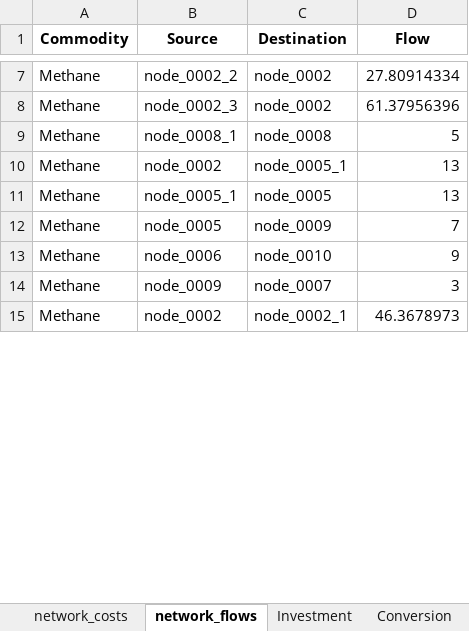
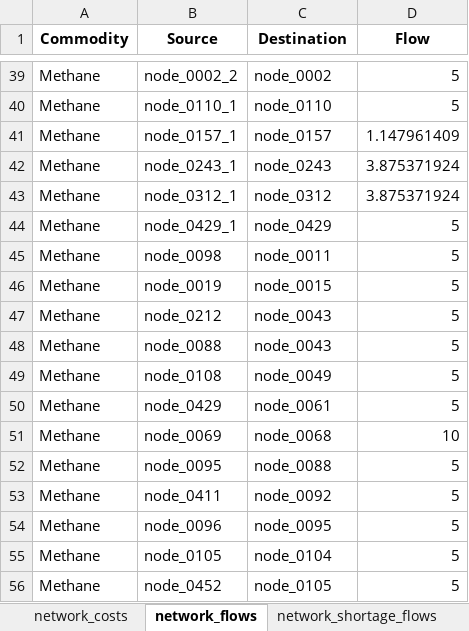
Before and after one commit to CSEI-EU/gas_infrastructure_model, an Excel workbook: 01_data/02_output_data/01_bidirectional_results/flow_and_network_data.xlsx, sheet network_flows, drawn as a sheet; only a part is shown, gaps mark what is left out; values as stored, in another font and other column widths than the file's, no borders; addresses are those after the commit; the diff covers the shown part only; the diff names each change by its address in the sheet, - before the commit and + after, or states it on an @@ line.

Commit message:
Code with excess nodes

```diff
--- a/01_data/02_output_data/01_bidirectional_results/flow_and_network_data.xlsx (sheet network_flows)
+++ b/01_data/02_output_data/01_bidirectional_results/flow_and_network_data.xlsx (sheet network_flows)
+sheet tab: network_shortage_flows
-D39 (Flow): 27.80914334
+D39 (Flow): 5
+row 40: Methane | node_0110_1 | node_0110 | 5
+row 41: Methane | node_0157_1 | node_0157 | 1.147961409
-B42 (Source): node_0002_3
+B42 (Source): node_0243_1
-C42 (Destination): node_0002
+C42 (Destination): node_0243
-D42 (Flow): 61.37956396
+D42 (Flow): 3.875371924
+row 43: Methane | node_0312_1 | node_0312 | 3.875371924
+row 44: Methane | node_0429_1 | node_0429 | 5
-B45 (Source): node_0008_1
+B45 (Source): node_0098
-C45 (Destination): node_0008
+C45 (Destination): node_0011
-B46 (Source): node_0002
+B46 (Source): node_0019
-C46 (Destination): node_0005_1
+C46 (Destination): node_0015
-D46:D47 (Flow): 13
+D46:D47 (Flow): 5
-B47 (Source): node_0005_1
+B47 (Source): node_0212
-C47 (Destination): node_0005
+C47 (Destination): node_0043
+row 48: Methane | node_0088 | node_0043 | 5
-B49 (Source): node_0005
+B49 (Source): node_0108
-C49 (Destination): node_0009
+C49 (Destination): node_0049
-D49 (Flow): 7
+D49 (Flow): 5
+row 50: Methane | node_0429 | node_0061 | 5
-B51 (Source): node_0006
+B51 (Source): node_0069
-C51 (Destination): node_0010
+C51 (Destination): node_0068
-D51 (Flow): 9
+D51 (Flow): 10
-B52 (Source): node_0009
+B52 (Source): node_0095
-C52 (Destination): node_0007
+C52 (Destination): node_0088
-D52 (Flow): 3
+D52 (Flow): 5
+row 53: Methane | node_0411 | node_0092 | 5
+row 54: Methane | node_0096 | node_0095 | 5
-B55 (Source): node_0002
+B55 (Source): node_0105
-C55 (Destination): node_0002_1
+C55 (Destination): node_0104
-D55 (Flow): 46.3678973
+D55 (Flow): 5
+row 56: Methane | node_0452 | node_0105 | 5
```
Also changed, not shown: 49 added rows and 65 edited cells elsewhere in this sheet, sheet Conversion_binaries, sheet Conversion, sheet Investment, sheet network_costs, 2 other files.
